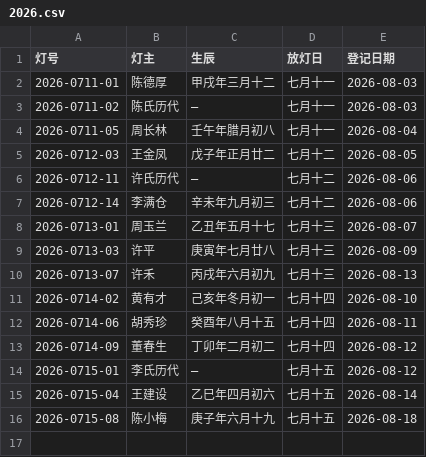
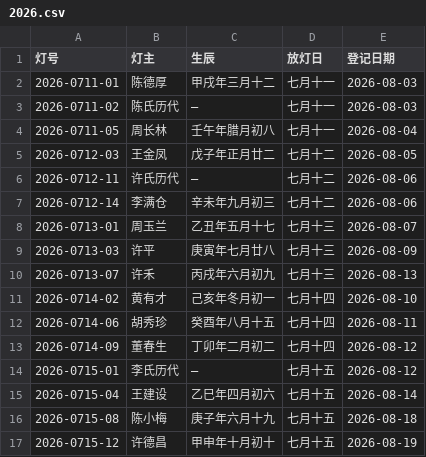
Before and after one commit to xuhe06/bailudu-zupu, a CSV file: lanterns/2026.csv, drawn as a sheet; the diff names each change by its address in the sheet, - before the commit and + after, or states it on an @@ line.

Commit message:
加灯：2026-0715-12（2026-08-19 16:30 登记）
来源：后台

```diff
--- a/lanterns/2026.csv
+++ b/lanterns/2026.csv
+row 17: 2026-0715-12 | 许德昌 | 甲申年十月初十 | 七月十五 | 2026-08-19
```
